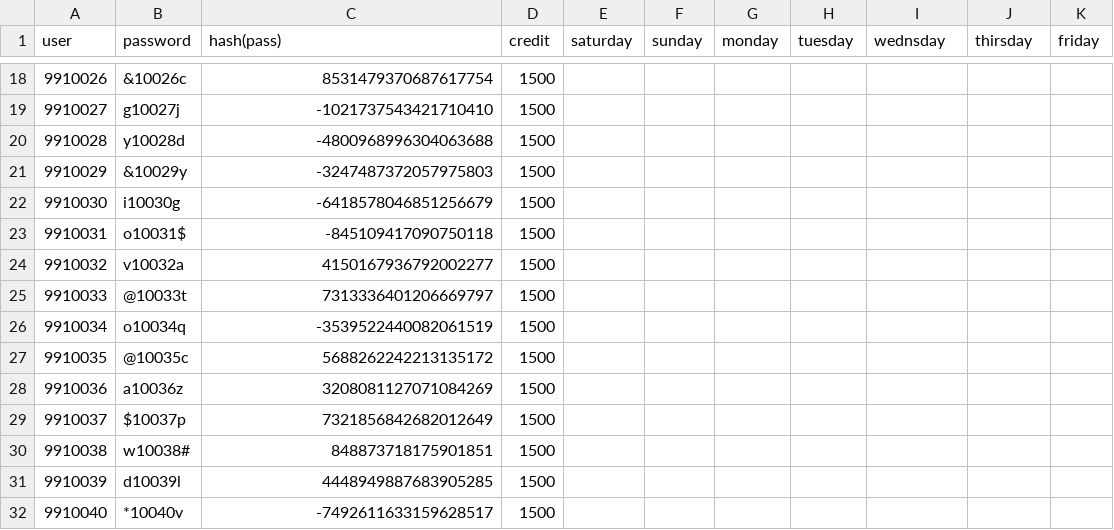
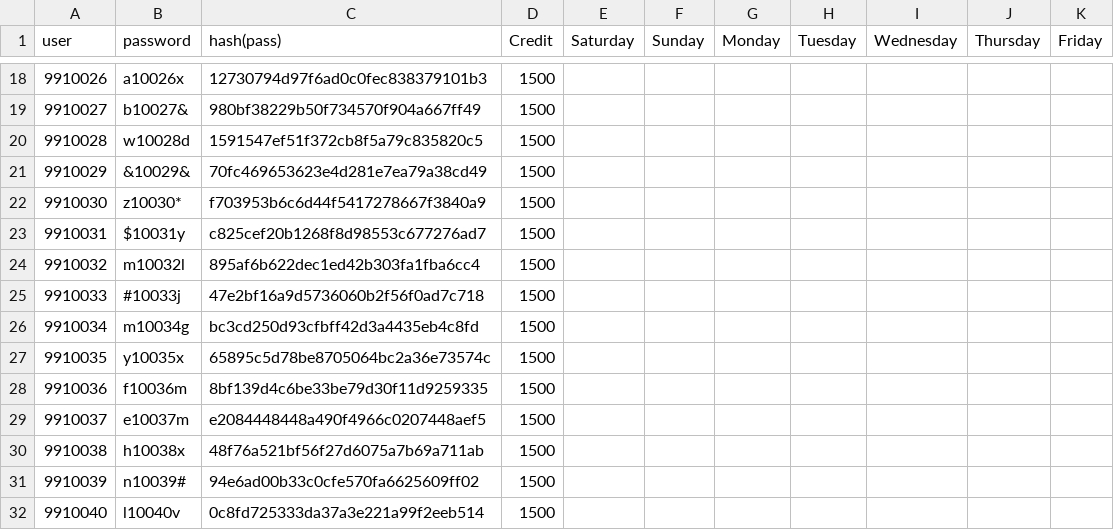
Before and after one commit to behathenimru/project5, a CSV file: studen_user_pass.csv, drawn as a sheet; only a part is shown, gaps mark what is left out; the diff covers the shown part only.

```diff
--- a/studen_user_pass.csv
+++ b/studen_user_pass.csv
@@ -1 +1 @@
-user,password,hash(pass),credit,saturday,sunday,monday,tuesday,wednsday,thirsday,friday
+user,password,hash(pass),Credit,Saturday,Sunday,Monday,Tuesday,Wednesday,Thursday,Friday
@@ -18,15 +18,15 @@ user,password,hash(pass),credit,saturday,sunday,monday,tuesday,wednsday,thirsday
-9910026,&10026c,8531479370687617754,1500
-9910027,g10027j,-1021737543421710410,1500
-9910028,y10028d,-4800968996304063688,1500
-9910029,&10029y,-3247487372057975803,1500
-9910030,i10030g,-6418578046851256679,1500
-9910031,o10031$,-845109417090750118,1500
-9910032,v10032a,4150167936792002277,1500
-9910033,@10033t,7313336401206669797,1500
-9910034,o10034q,-3539522440082061519,1500
-9910035,@10035c,5688262242213135172,1500
-9910036,a10036z,3208081127071084269,1500
-9910037,$10037p,7321856842682012649,1500
-9910038,w10038#,848873718175901851,1500
-9910039,d10039l,4448949887683905285,1500
-9910040,*10040v,-7492611633159628517,1500
+9910026,a10026x,12730794d97f6ad0c0fec838379101b3,1500
+9910027,b10027&,980bf38229b50f734570f904a667ff49,1500
+9910028,w10028d,1591547ef51f372cb8f5a79c835820c5,1500
+9910029,&10029&,70fc469653623e4d281e7ea79a38cd49,1500
+9910030,z10030*,f703953b6c6d44f5417278667f3840a9,1500
+9910031,$10031y,c825cef20b1268f8d98553c677276ad7,1500
+9910032,m10032l,895af6b622dec1ed42b303fa1fba6cc4,1500
+9910033,#10033j,47e2bf16a9d5736060b2f56f0ad7c718,1500
+9910034,m10034g,bc3cd250d93cfbff42d3a4435eb4c8fd,1500
+9910035,y10035x,65895c5d78be8705064bc2a36e73574c,1500
+9910036,f10036m,8bf139d4c6be33be79d30f11d9259335,1500
+9910037,e10037m,e2084448448a490f4966c0207448aef5,1500
+9910038,h10038x,48f76a521bf56f27d6075a7b69a711ab,1500
+9910039,n10039#,94e6ad00b33c0cfe570fa6625609ff02,1500
+9910040,l10040v,0c8fd725333da37a3e221a99f2eeb514,1500
```
Also changed, not shown: 32 edited cells elsewhere in this file, 4 other files.
